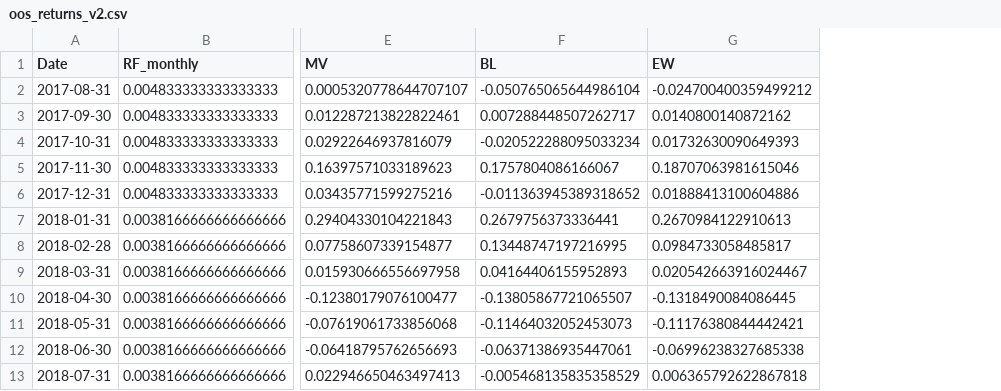
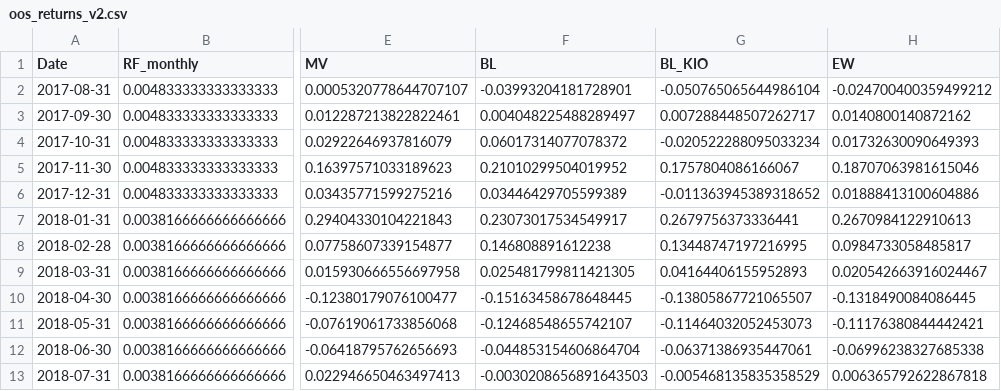
Before and after one commit to trungcandygit/NCKH_Sinhvien, a CSV file: output/oos_returns_v2.csv, drawn as a sheet; only a part is shown, gaps mark what is left out; addresses are those after the commit; the diff names each change by its address in the sheet, - before the commit and + after, or states it on an @@ line.

```diff
--- a/output/oos_returns_v2.csv
+++ b/output/oos_returns_v2.csv
+column F (BL), rows 2-13: -0.03993204181728901 | 0.004048225488289497 | 0.06017314077078372 | 0.21010299504019952 | 0.03446429705599389 | 0.23073017534549917 | 0.146808891612238 | 0.025481799811421305 | -0.15163458678648445 | -0.12468548655742107 | -0.044853154606864704 | -0.0030208656891643503
-G1: BL
+G1: BL_KIO
```
Also changed, not shown: output/distribution_lb_tests.csv, output/drawdown_periods.csv, 12 other files.
